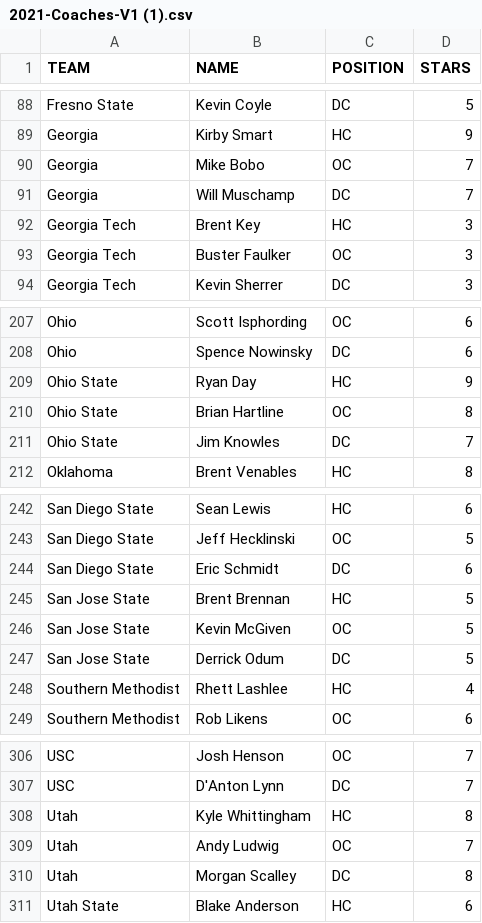
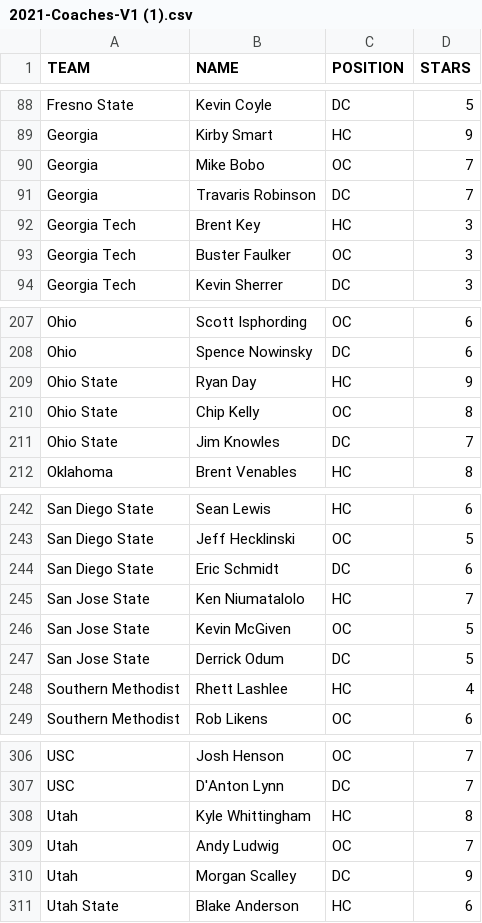
Before and after one commit to brad1323/CFC-24-25-coaches-sep-7, a CSV file: 2021-Coaches-V1 (1).csv, drawn as a sheet; only a part is shown, gaps mark what is left out; the diff covers the shown part only.

```diff
--- a/2021-Coaches-V1 (1).csv
+++ b/2021-Coaches-V1 (1).csv
@@ -90,3 +90,3 @@ Georgia,Kirby Smart,HC,9
 Georgia,Mike Bobo,OC,7
-Georgia,Will Muschamp,DC,7
+Georgia,Travaris Robinson,DC,7
 Georgia Tech,Brent Key,HC,3
@@ -209,3 +209,3 @@ Ohio,Spence Nowinsky,DC,6
 Ohio State,Ryan Day,HC,9
-Ohio State,Brian Hartline,OC,8
+Ohio State,Chip Kelly,OC,8
 Ohio State,Jim Knowles,DC,7
@@ -244,3 +244,3 @@ San Diego State,Jeff Hecklinski,OC,5
 San Diego State,Eric Schmidt,DC,6
-San Jose State,Brent Brennan,HC,5
+San Jose State,Ken Niumatalolo,HC,7
 San Jose State,Kevin McGiven,OC,5
@@ -309,3 +309,3 @@ Utah,Kyle Whittingham,HC,8
 Utah,Andy Ludwig,OC,7
-Utah,Morgan Scalley,DC,8
+Utah,Morgan Scalley,DC,9
 Utah State,Blake Anderson,HC,6
```
Also changed, not shown: 3 added rows, 3 removed rows and 31 edited cells elsewhere in this file.
